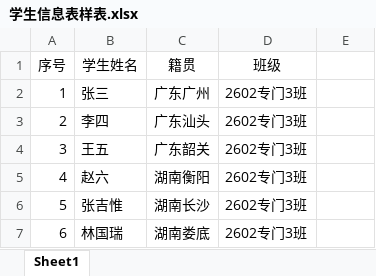
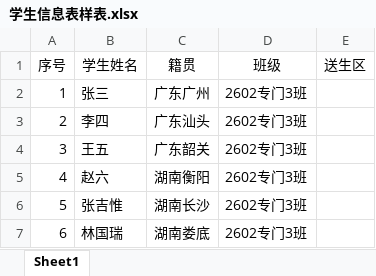
Before and after one commit to Monster-qianmu/QXBanXiaoZhu-Web, an Excel workbook: resources/学生信息表样表.xlsx, sheet Sheet1, drawn as a sheet; only a part is shown; values as stored, in another font and other column widths than the file's, no borders; the diff names each change by its address in the sheet, - before the commit and + after, or states it on an @@ line.

```diff
--- a/resources/学生信息表样表.xlsx (sheet Sheet1)
+++ b/resources/学生信息表样表.xlsx (sheet Sheet1)
-E1: (empty)
+E1: 送生区
```
Also changed, not shown: 27 other files.
